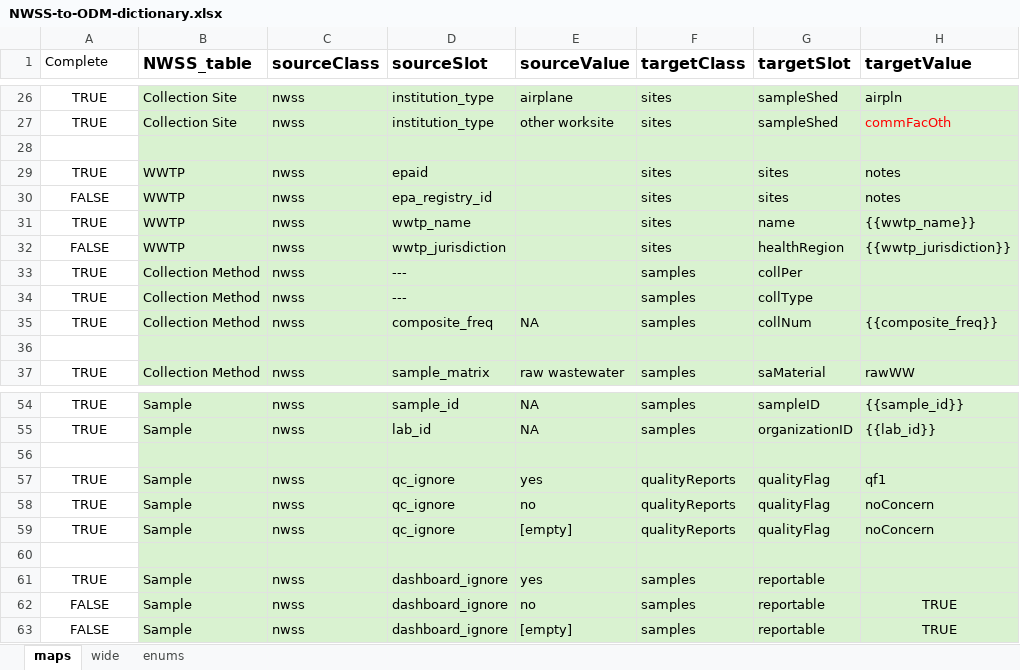
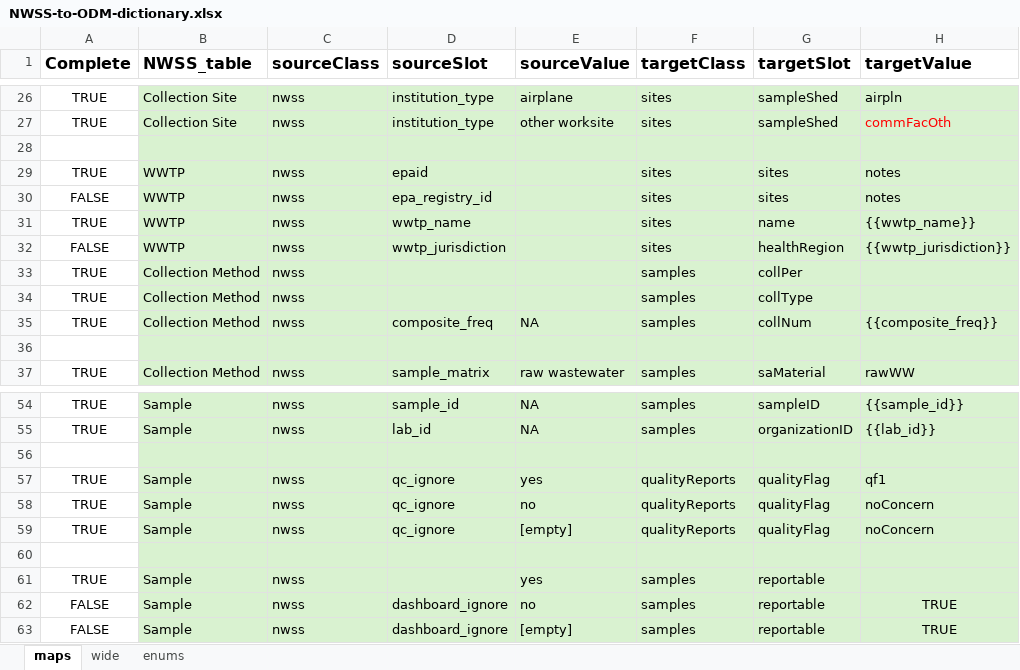
Before and after one commit to PHES-ODM/PHES-ODM-MapGenerator, an Excel workbook: data/mapping_config_files/NWSS-to-ODM-dictionary.xlsx, sheet maps, drawn as a sheet; only a part is shown, gaps mark what is left out; values as stored, in another font and other column widths than the file's, no borders; conditional formats not drawn; the diff names each change by its address in the sheet, - before the commit and + after, or states it on an @@ line.

```diff
--- a/data/mapping_config_files/NWSS-to-ODM-dictionary.xlsx (sheet maps)
+++ b/data/mapping_config_files/NWSS-to-ODM-dictionary.xlsx (sheet maps)
-A1 bold: off
+A1 bold: on, text size: larger
-D33:D34 (sourceSlot): ---
+D33:D34 (sourceSlot): (empty)
-D61 (sourceSlot): dashboard_ignore
+D61 (sourceSlot): (empty)
```
Also changed, not shown: sheet enums, sheet wide.
